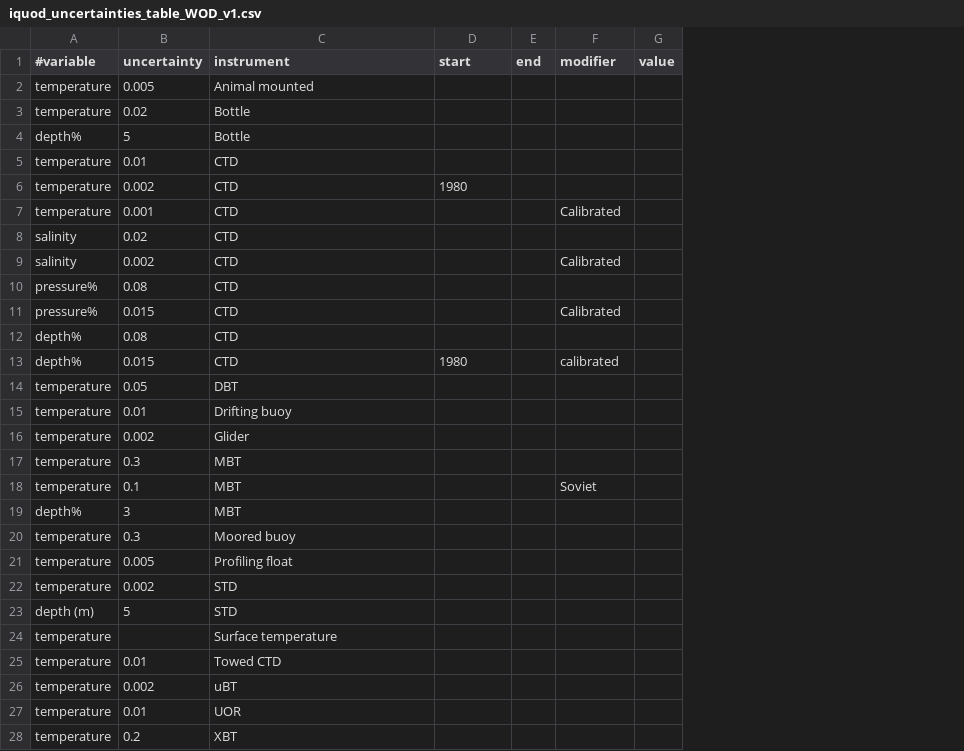
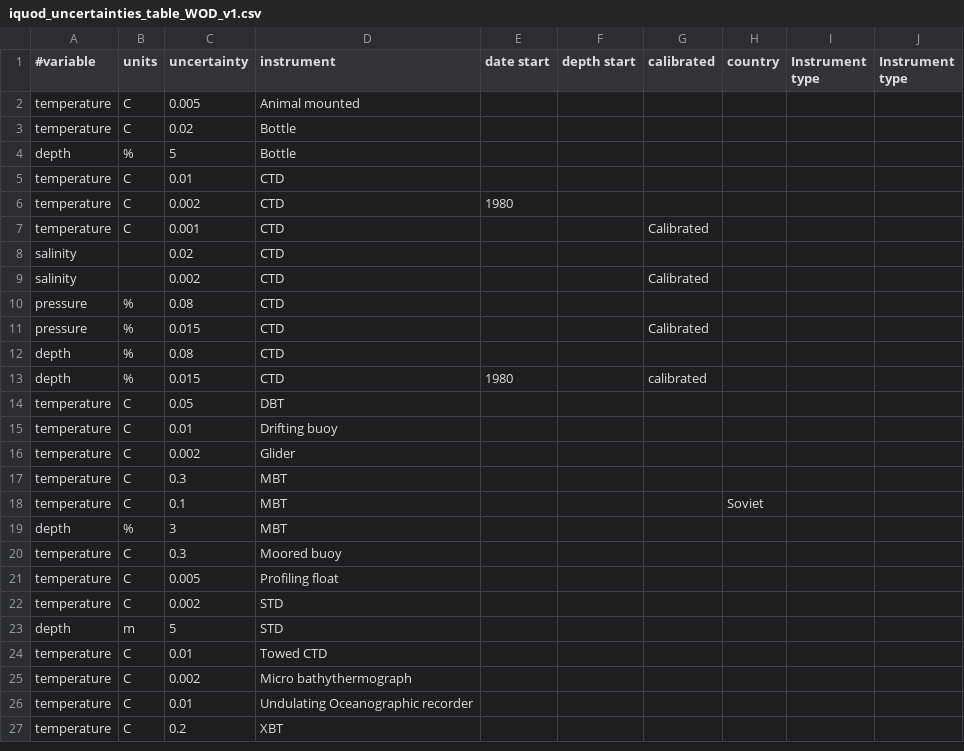
Before and after one commit to IQuOD/Uncertainties, a CSV file: iquod_uncertainties_table_WOD_v1.csv, drawn as a sheet; only a part is shown; removed rows and columns are numbered as before the commit, all else as after; the diff covers the shown part only; the diff names each change by its address in the sheet, - before the commit and + after, or states it on an @@ line.

Commit message:
Edit csv to allow easier handling in matlab script

```diff
--- a/iquod_uncertainties_table_WOD_v1.csv
+++ b/iquod_uncertainties_table_WOD_v1.csv
+column B (units), rows 2-27: C | C | % | C | C | C |  |  | % | % | % | % | C | C | C | C | C | % | C | C | C | m | C | C | C | C
-column E (end), empty
+column F (depth start), empty
-column G (value), empty
+column H (country), row 18: Soviet
+column I (Instrument type), empty
+column J (Instrument type), empty
-E1: start
+E1: date start
-G1: modifier
+G1: calibrated
-A4 (#variable): depth%
+A4 (#variable): depth
-A10:A11 (#variable): pressure%
+A10:A11 (#variable): pressure
-A12:A13 (#variable): depth%
+A12:A13 (#variable): depth
-G18 (calibrated): Soviet
+G18 (calibrated): (empty)
-A19 (#variable): depth%
+A19 (#variable): depth
-A23 (#variable): depth (m)
+A23 (#variable): depth
-row 24: temperature |  | Surface temperature
-D25 (instrument): uBT
+D25 (instrument): Micro bathythermograph
-D26 (instrument): UOR
+D26 (instrument): Undulating Oceanographic recorder
```
Also changed, not shown: 10 edited cells elsewhere in this file.
